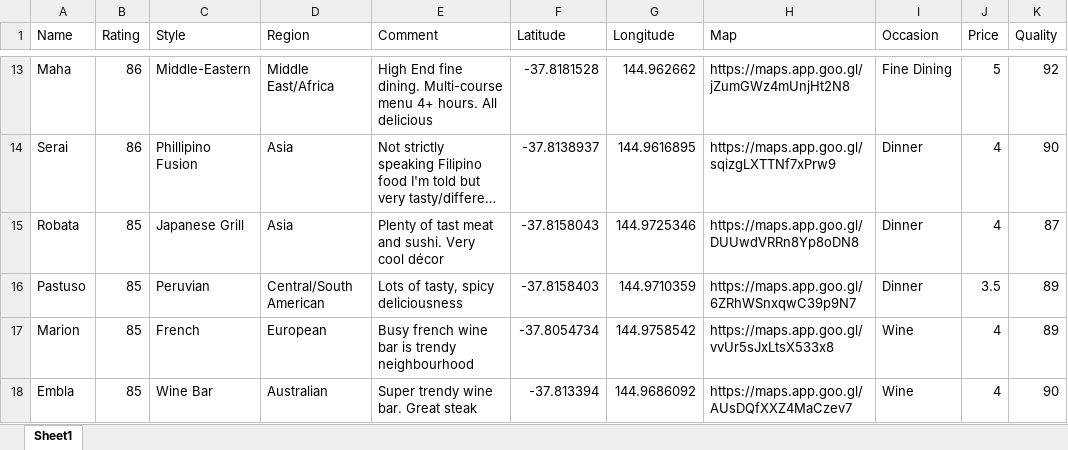
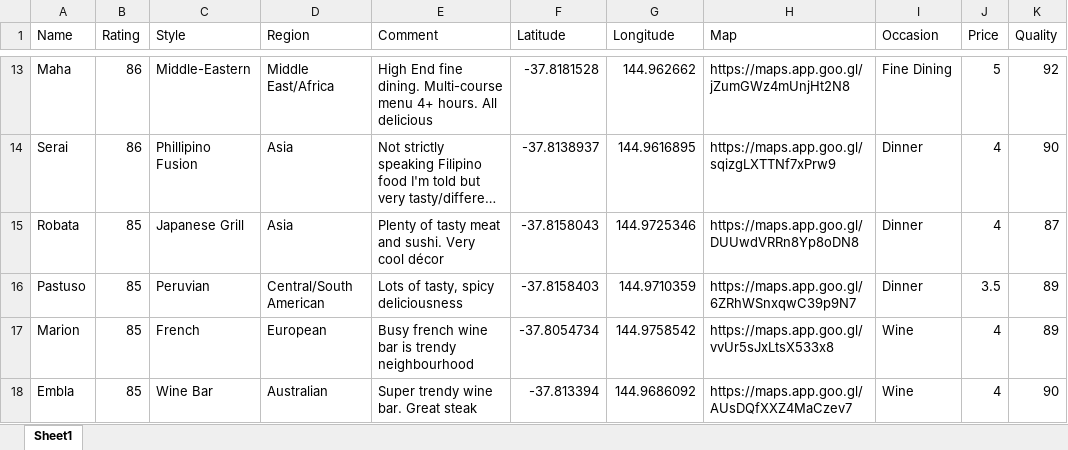
Before and after one commit to ROResource/MelbEats, an Excel workbook: restaurants.xlsx, sheet Sheet1, drawn as a sheet; only a part is shown, gaps mark what is left out; long unchanged cells end in …; values as stored, in another font and other column widths than the file's, no borders; the diff covers the shown part only; the diff names each change by its address in the sheet, - before the commit and + after, or states it on an @@ line.

```diff
--- a/restaurants.xlsx (sheet Sheet1)
+++ b/restaurants.xlsx (sheet Sheet1)
-E15 (Comment): Plenty of tast meat and…
+E15 (Comment): Plenty of tasty meat and…
```
Also changed, not shown: 27 added rows elsewhere in this sheet, 1 other file.
